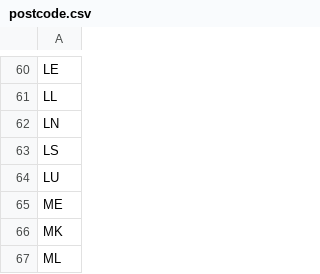
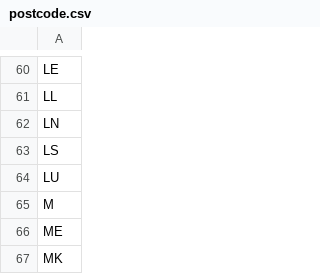
Before and after one commit to dannyjnwong/HealthMapping, a CSV file: data/postcode.csv, drawn as a sheet; only a part is shown, gaps mark what is left out; the shorter side is filled out with more unchanged rows.

```diff
--- a/data/postcode.csv
+++ b/data/postcode.csv
@@ -64,2 +64,3 @@ LS
 LU
+M
 ME
```
Also changed, not shown: 1 other file.
